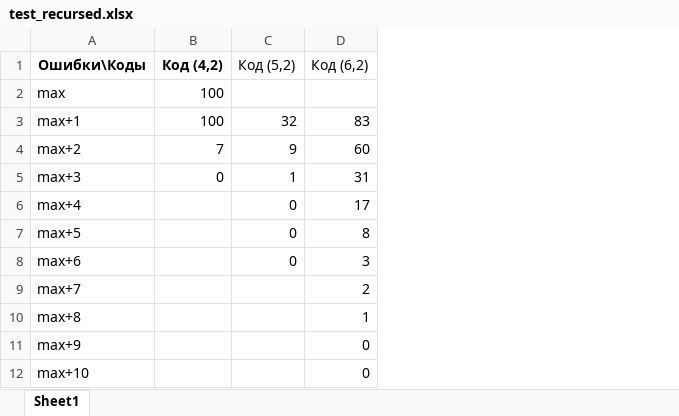
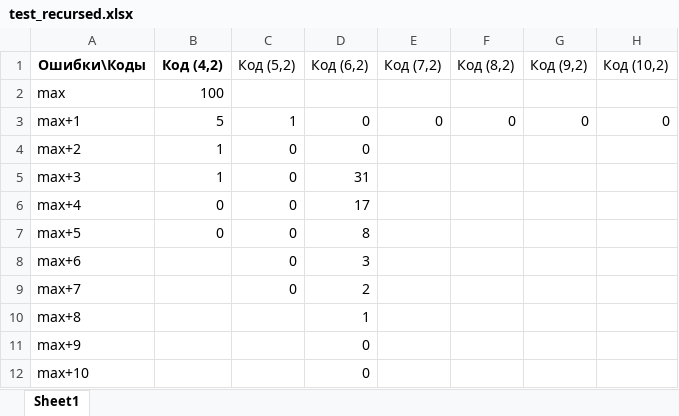
Before and after one commit to YBarsukova/ReedMullerFuzzyVault, an Excel workbook: test_recursed.xlsx, sheet Sheet1, drawn as a sheet; values as stored, in another font and other column widths than the file's, no borders; the diff names each change by its address in the sheet, - before the commit and + after, or states it on an @@ line.

```diff
--- a/test_recursed.xlsx (sheet Sheet1)
+++ b/test_recursed.xlsx (sheet Sheet1)
+column E (Код (7,2)), row 3: 0
+column F (Код (8,2)), row 3: 0
+column G (Код (9,2)), row 3: 0
+column H (Код (10,2)), row 3: 0
-B3 (Код (4,2)): 100
+B3 (Код (4,2)): 5
-C3 (Код (5,2)): 32
+C3 (Код (5,2)): 1
-D3 (Код (6,2)): 83
+D3 (Код (6,2)): 0
-B4 (Код (4,2)): 7
+B4 (Код (4,2)): 1
-C4 (Код (5,2)): 9
+C4 (Код (5,2)): 0
-D4 (Код (6,2)): 60
+D4 (Код (6,2)): 0
-B5 (Код (4,2)): 0
+B5 (Код (4,2)): 1
-C5 (Код (5,2)): 1
+C5 (Код (5,2)): 0
-B6:B7 (Код (4,2)): (empty)
+B6:B7 (Код (4,2)): 0
-C9 (Код (5,2)): (empty)
+C9 (Код (5,2)): 0
```
Also changed, not shown: 4 other files.
